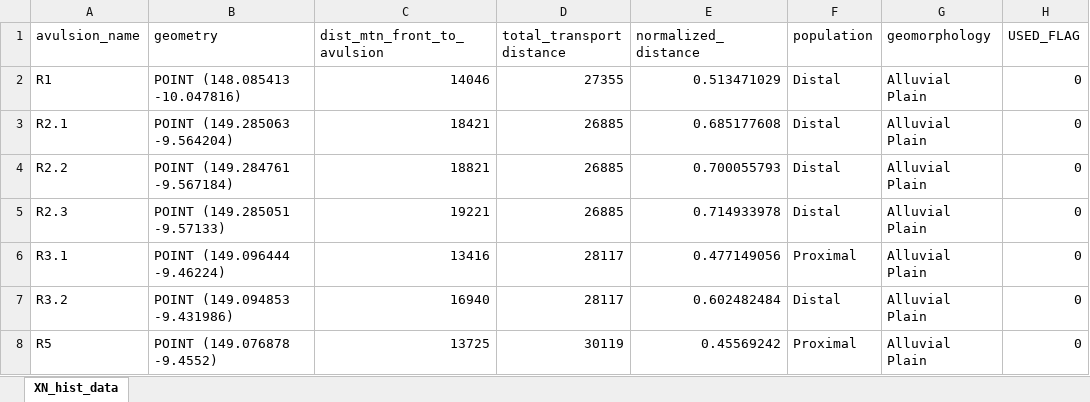
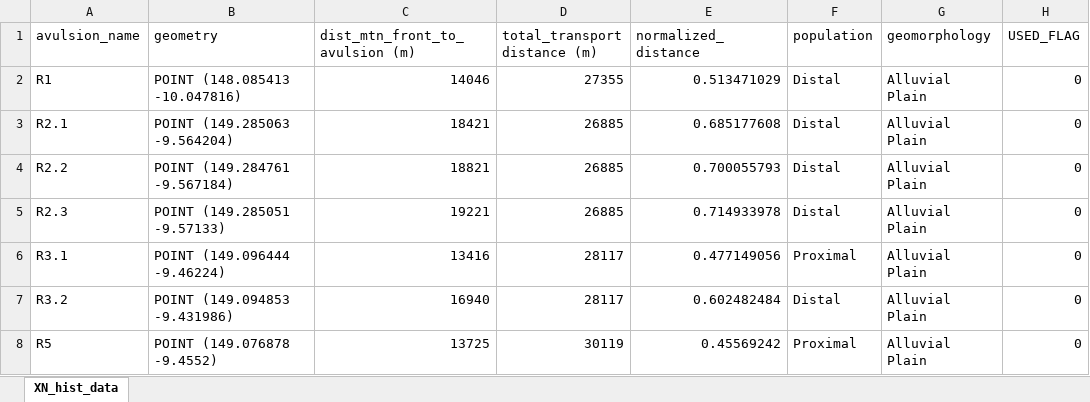
Before and after one commit to jameshgrn/rulesofriveravulsion, an Excel workbook: data/manuscript_data/Supplementary Table 1.xlsx, sheet XN_hist_data, drawn as a sheet; only a part is shown; values as stored, in another font and other column widths than the file's, no borders; the diff names each change by its address in the sheet, - before the commit and + after, or states it on an @@ line.

```diff
--- a/data/manuscript_data/Supplementary Table 1.xlsx (sheet XN_hist_data)
+++ b/data/manuscript_data/Supplementary Table 1.xlsx (sheet XN_hist_data)
-C1: dist_mtn_front_to_avulsion
+C1: dist_mtn_front_to_avulsion (m)
-D1: total_transport distance
+D1: total_transport distance (m)
```
Also changed, not shown: data/manuscript_data/Supplementary Table 2.xlsx, data/manuscript_data/Supplementary Table 3.xlsx, 25 other files.
